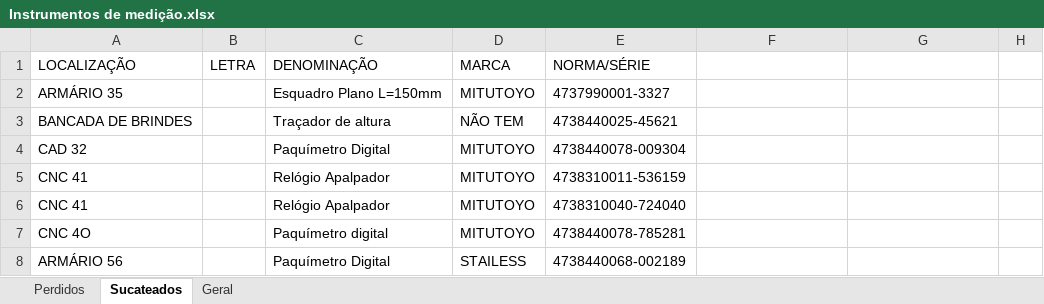
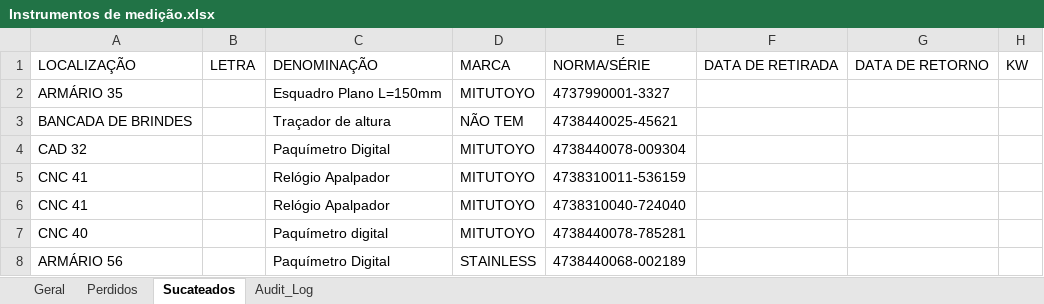
Before and after one commit to cunhanina/IdM, an Excel workbook: Instrumentos de medição.xlsx, sheet Sucateados, drawn as a sheet; values as stored, in another font and other column widths than the file's, no borders; table styles not drawn; the diff names each change by its address in the sheet, - before the commit and + after, or states it on an @@ line.

```diff
--- a/Instrumentos de medição.xlsx (sheet Sucateados)
+++ b/Instrumentos de medição.xlsx (sheet Sucateados)
+sheet tab: Audit_Log
@@ sheet tab order changed: Geral | Perdidos | Sucateados | Audit_Log @@
-F1: (empty)
+F1: DATA DE RETIRADA
-G1: (empty)
+G1: DATA DE RETORNO
-H1: (empty)
+H1: KW
-A7: CNC 4O
+A7: CNC 40
-D8: STAILESS
+D8: STAINLESS
```
Also changed, not shown: sheet Geral, sheet Perdidos, 17 other files.
